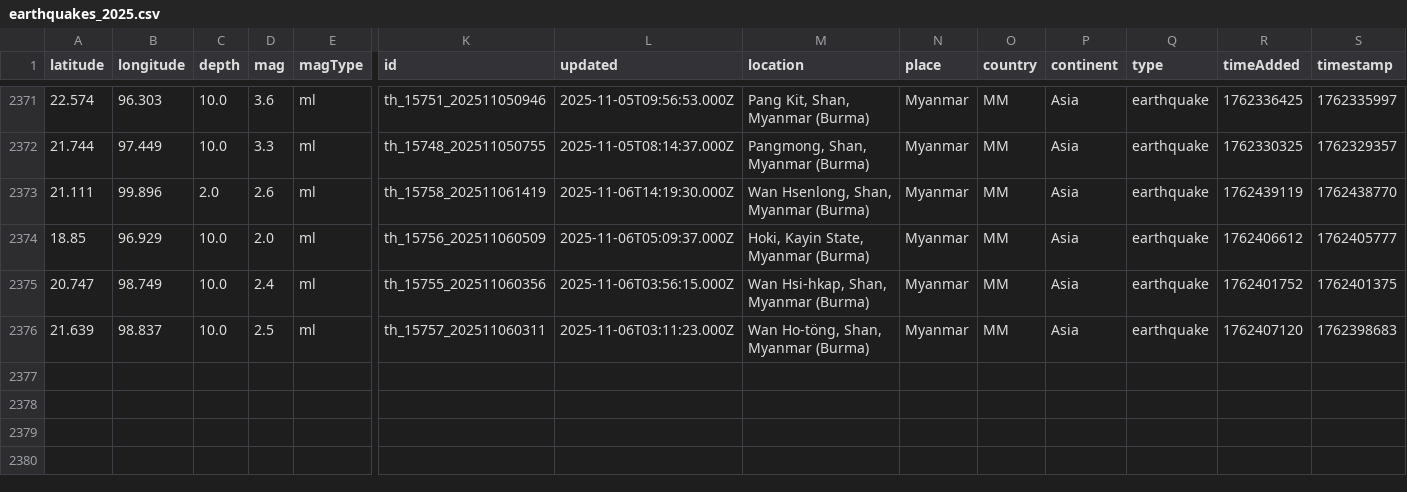
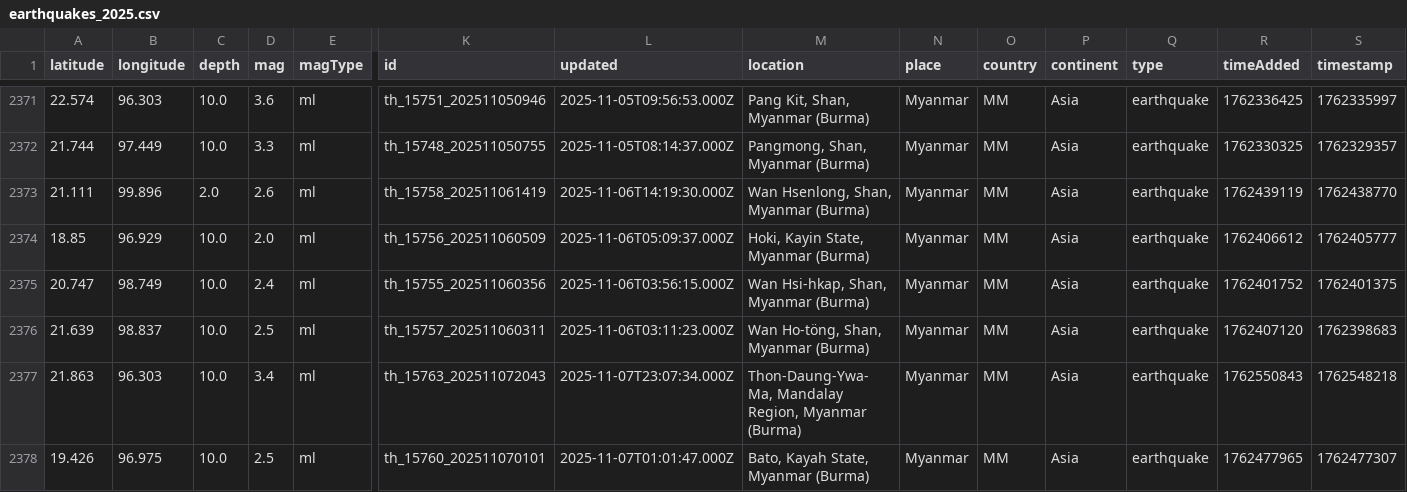
Before and after one commit to akzedevops/mmeqopendata, a CSV file: quake_exports/csv/yearly/earthquakes_2025.csv, drawn as a sheet; only a part is shown, gaps mark what is left out; rows hold the shown columns only; the diff names each change by its address in the sheet, - before the commit and + after, or states it on an @@ line.

```diff
--- a/quake_exports/csv/yearly/earthquakes_2025.csv
+++ b/quake_exports/csv/yearly/earthquakes_2025.csv
+row 2377: 21.863 | 96.303 | 10.0 | 3.4 | ml | th_15763_202511072043 | 2025-11-07T23:07:34.000Z | Thon-Daung-Ywa-Ma, Mandalay Region, Myanmar (Burma) | Myanmar | MM | Asia | earthquake | 1762550843 | 1762548218
+row 2378: 19.426 | 96.975 | 10.0 | 2.5 | ml | th_15760_202511070101 | 2025-11-07T01:01:47.000Z | Bato, Kayah State, Myanmar (Burma) | Myanmar | MM | Asia | earthquake | 1762477965 | 1762477307
```
Also changed, not shown: quake_exports/csv/monthly/earthquakes_2025_11.csv, 5 other files.
